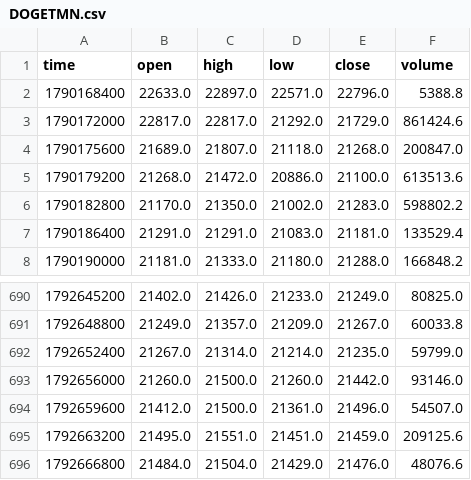
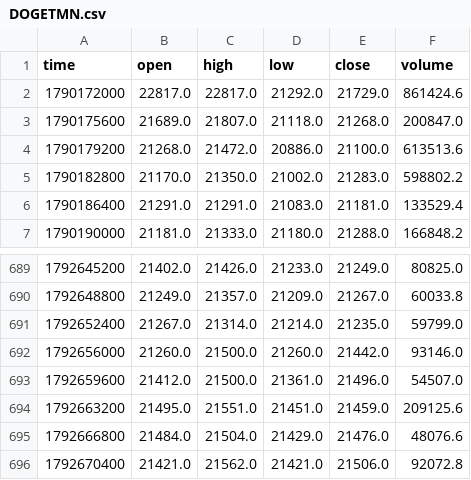
Before and after one commit to alikarami76/wallex-ai-trader, a CSV file: results/backtest/candles/DOGETMN.csv, drawn as a sheet; only a part is shown, gaps mark what is left out; removed rows and columns are numbered as before the commit, all else as after; the diff names each change by its address in the sheet, - before the commit and + after, or states it on an @@ line.

```diff
--- a/results/backtest/candles/DOGETMN.csv
+++ b/results/backtest/candles/DOGETMN.csv
-row 2: 1790168400 | 22633.0 | 22897.0 | 22571.0 | 22796.0 | 5388.8
+row 696: 1792670400 | 21421.0 | 21562.0 | 21421.0 | 21506.0 | 92072.8
```
Also changed, not shown: results/backtest/candles/BTCTMN.csv, results/backtest/candles/ETHTMN.csv, 16 other files.
